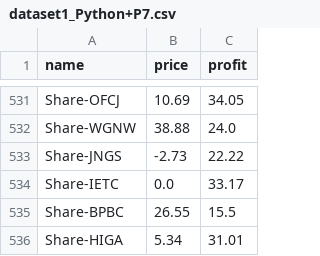
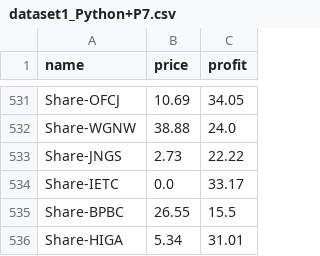
Before and after one commit to j-zouaoui/OpenClassroom_project_7, a CSV file: csv_file/dataset1_Python+P7.csv, drawn as a sheet; only a part is shown, gaps mark what is left out.

```diff
--- a/csv_file/dataset1_Python+P7.csv
+++ b/csv_file/dataset1_Python+P7.csv
@@ -532,3 +532,3 @@ Share-OFCJ,10.69,34.05
 Share-WGNW,38.88,24.0
-Share-JNGS,-2.73,22.22
+Share-JNGS,2.73,22.22
 Share-IETC,0.0,33.17
```
Also changed, not shown: 6 other files.
